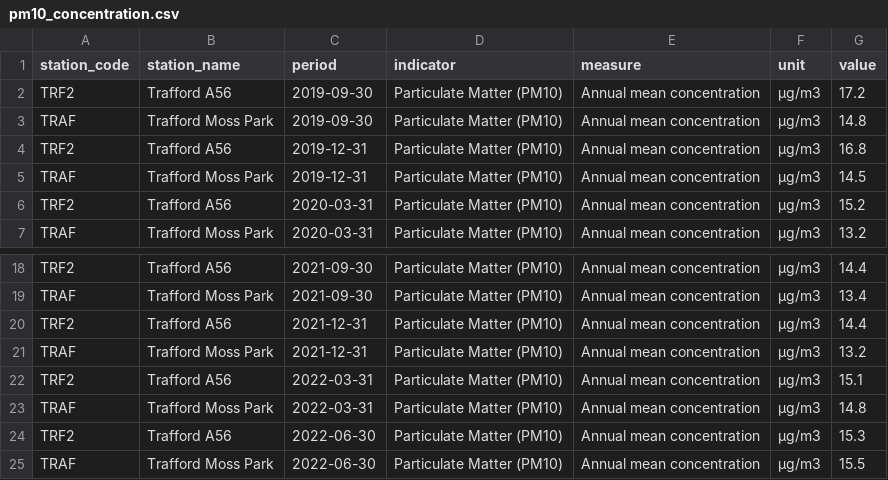
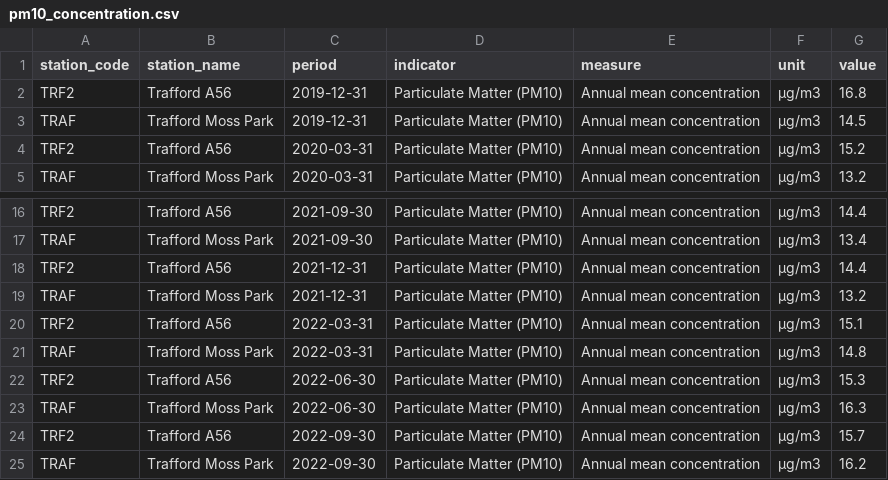
Before and after one commit to traffordDataLab/corporate_plan, a CSV file: data/climate/pm10_concentration.csv, drawn as a sheet; only a part is shown, gaps mark what is left out.

```diff
--- a/data/climate/pm10_concentration.csv
+++ b/data/climate/pm10_concentration.csv
@@ -1,4 +1,2 @@
 station_code,station_name,period,indicator,measure,unit,value
-TRF2,Trafford A56,2019-09-30,Particulate Matter (PM10),Annual mean concentration,µg/m3,17.2
-TRAF,Trafford Moss Park,2019-09-30,Particulate Matter (PM10),Annual mean concentration,µg/m3,14.8
 TRF2,Trafford A56,2019-12-31,Particulate Matter (PM10),Annual mean concentration,µg/m3,16.8
@@ -24,2 +22,4 @@ TRAF,Trafford Moss Park,2022-03-31,Particulate Matter (PM10),Annual mean concent
 TRF2,Trafford A56,2022-06-30,Particulate Matter (PM10),Annual mean concentration,µg/m3,15.3
-TRAF,Trafford Moss Park,2022-06-30,Particulate Matter (PM10),Annual mean concentration,µg/m3,15.5
+TRAF,Trafford Moss Park,2022-06-30,Particulate Matter (PM10),Annual mean concentration,µg/m3,16.3
+TRF2,Trafford A56,2022-09-30,Particulate Matter (PM10),Annual mean concentration,µg/m3,15.7
+TRAF,Trafford Moss Park,2022-09-30,Particulate Matter (PM10),Annual mean concentration,µg/m3,16.2
```
Also changed, not shown: data/climate/no2_concentration.csv, 3 other files.
